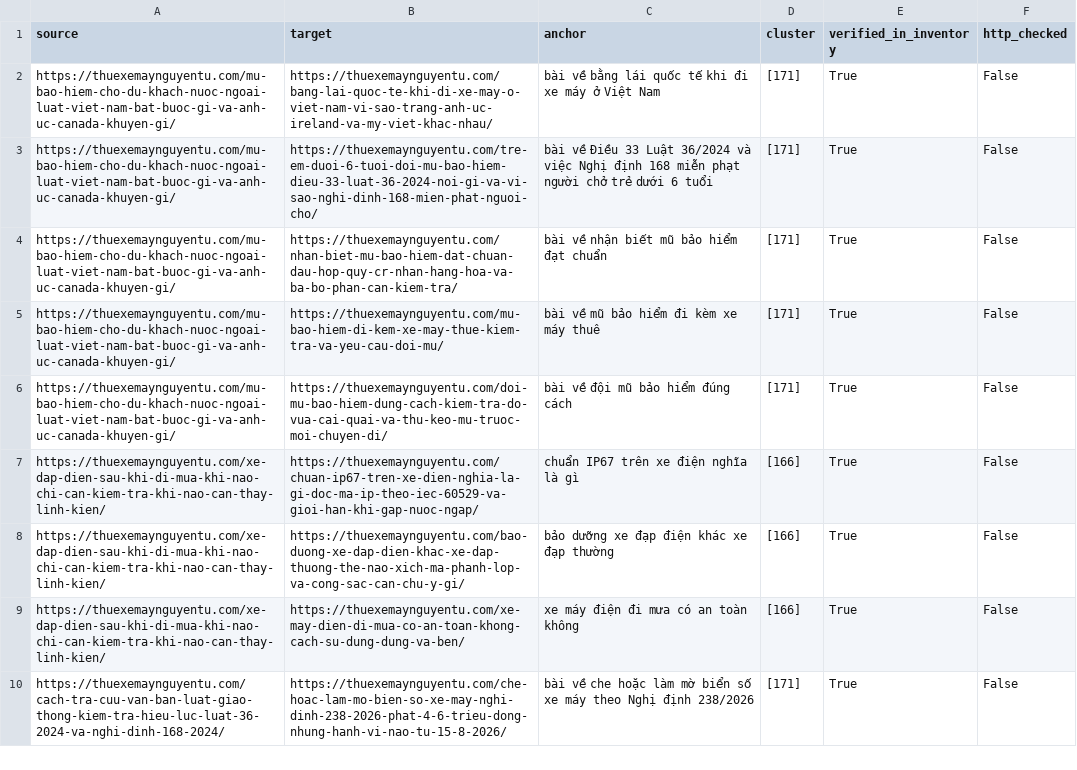
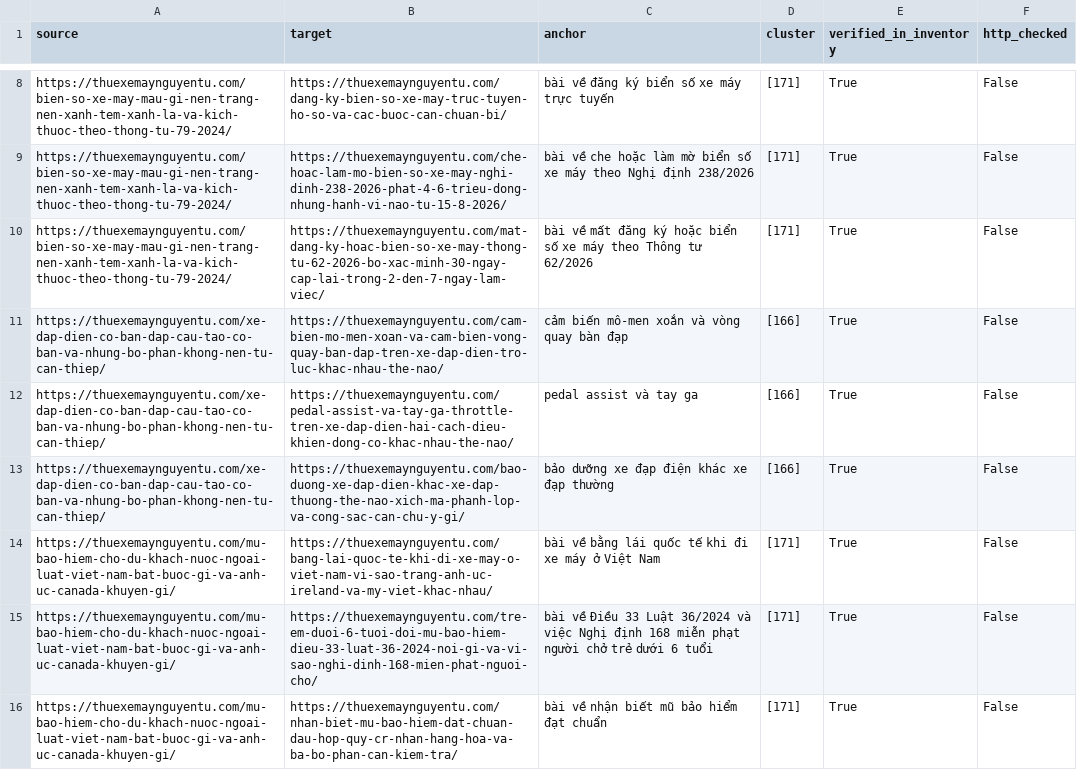
Before and after one commit to thuexemayhanoi/wp-writer, a CSV file: reports/internal-links.csv, drawn as a sheet; only a part is shown, gaps mark what is left out; the shorter side is filled out with more unchanged rows; the diff covers the shown part only.

```diff
--- a/reports/internal-links.csv
+++ b/reports/internal-links.csv
@@ -2 +8,7 @@ source,target,anchor,cluster,verified_in_inventory,http_checked
+https://thuexemaynguyentu.com/bien-so-xe-may-mau-gi-nen-trang-nen-xanh-tem-xanh-la-va-kich-thuoc-theo-thong-tu-79-2024/,https://thuexemaynguyentu.com/dang-ky-bien-so-xe-may-truc-tuyen-ho-so-va-cac-buoc-can-chuan-bi/,bài về đăng ký biển số xe máy trực tuyến,[171],True,False
+https://thuexemaynguyentu.com/bien-so-xe-may-mau-gi-nen-trang-nen-xanh-tem-xanh-la-va-kich-thuoc-theo-thong-tu-79-2024/,https://thuexemaynguyentu.com/che-hoac-lam-mo-bien-so-xe-may-nghi-dinh-238-2026-phat-4-6-trieu-dong-nhung-hanh-vi-nao-tu-15-8-2026/,bài về che hoặc làm mờ biển số xe máy theo Nghị định 238/2026,[171],True,False
+https://thuexemaynguyentu.com/bien-so-xe-may-mau-gi-nen-trang-nen-xanh-tem-xanh-la-va-kich-thuoc-theo-thong-tu-79-2024/,https://thuexemaynguyentu.com/mat-dang-ky-hoac-bien-so-xe-may-thong-tu-62-2026-bo-xac-minh-30-ngay-cap-lai-trong-2-den-7-ngay-lam-viec/,bài về mất đăng ký hoặc biển số xe máy theo Thông tư 62/2026,[171],True,False
+https://thuexemaynguyentu.com/xe-dap-dien-co-ban-dap-cau-tao-co-ban-va-nhung-bo-phan-khong-nen-tu-can-thiep/,https://thuexemaynguyentu.com/cam-bien-mo-men-xoan-va-cam-bien-vong-quay-ban-dap-tren-xe-dap-dien-tro-luc-khac-nhau-the-nao/,cảm biến mô-men xoắn và vòng quay bàn đạp,[166],True,False
+https://thuexemaynguyentu.com/xe-dap-dien-co-ban-dap-cau-tao-co-ban-va-nhung-bo-phan-khong-nen-tu-can-thiep/,https://thuexemaynguyentu.com/pedal-assist-va-tay-ga-throttle-tren-xe-dap-dien-hai-cach-dieu-khien-dong-co-khac-nhau-the-nao/,pedal assist và tay ga,[166],True,False
+https://thuexemaynguyentu.com/xe-dap-dien-co-ban-dap-cau-tao-co-ban-va-nhung-bo-phan-khong-nen-tu-can-thiep/,https://thuexemaynguyentu.com/bao-duong-xe-dap-dien-khac-xe-dap-thuong-the-nao-xich-ma-phanh-lop-va-cong-sac-can-chu-y-gi/,bảo dưỡng xe đạp điện khác xe đạp thường,[166],True,False
 https://thuexemaynguyentu.com/mu-bao-hiem-cho-du-khach-nuoc-ngoai-luat-viet-nam-bat-buoc-gi-va-anh-uc-canada-khuyen-gi/,https://thuexemaynguyentu.com/bang-lai-quoc-te-khi-di-xe-may-o-viet-nam-vi-sao-trang-anh-uc-ireland-va-my-viet-khac-nhau/,bài về bằng lái quốc tế khi đi xe máy ở Việt Nam,[171],True,False
```
Also changed, not shown: 6 added rows elsewhere in this file, reports/existing-url-inventory.csv, 19 other files.
